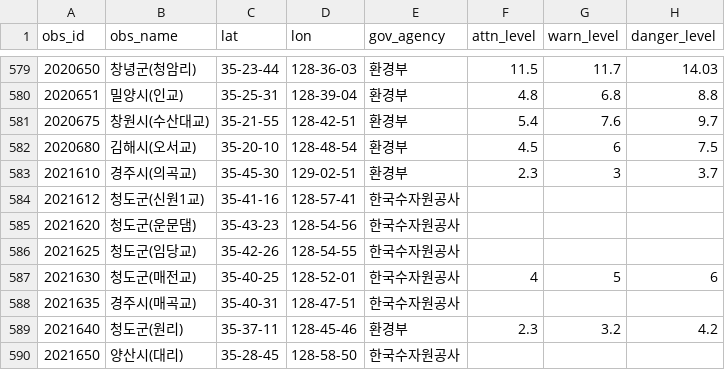
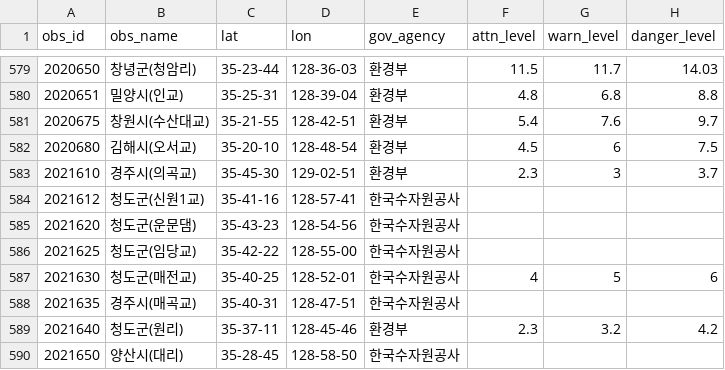
Before and after one commit to Final-nice-cloud-day/nice_cloud_day, a CSV file: data/waterlevel/list.csv, drawn as a sheet; only a part is shown, gaps mark what is left out.

```diff
--- a/data/waterlevel/list.csv
+++ b/data/waterlevel/list.csv
@@ -585,3 +585,3 @@
 "2021620","청도군(운문댐)","35-43-23","128-54-56","한국수자원공사","","",""
-"2021625","청도군(임당교)","35-42-26","128-54-55","한국수자원공사","","",""
+"2021625","청도군(임당교)","35-42-22","128-55-00","한국수자원공사","","",""
 "2021630","청도군(매전교)","35-40-25","128-52-01","한국수자원공사","4","5","6"
```
Also changed, not shown: data/rainfall/associate_list.csv, data/waterlevel/associate_list.csv, 3 other files.
